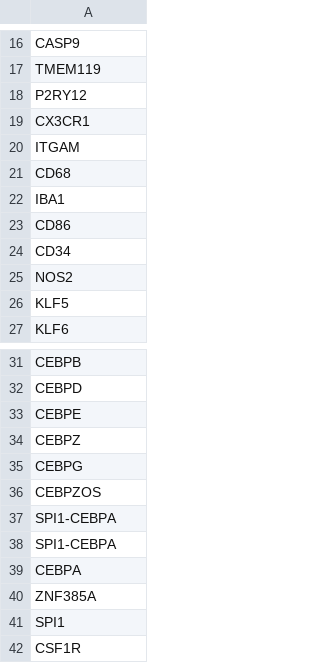
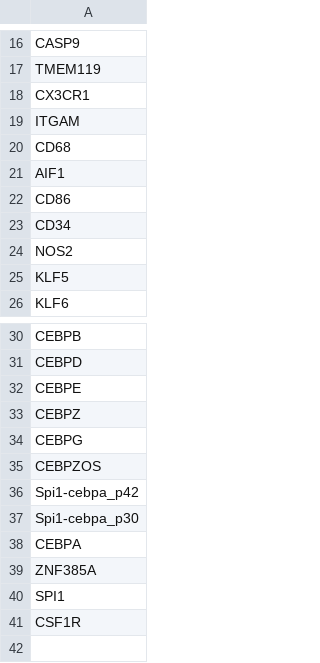
Before and after one commit to sheanfuphen/rnaseq-app, a CSV file: gene_lists/CORE_RIPK_CASP.csv, drawn as a sheet; only a part is shown, gaps mark what is left out.

Commit message:
Enhance heatmap functionality to support raw TPM display and add PDF export option. Introduce value mode toggle for heatmap generation and improve hover text details. Update gene lists for consistency.

```diff
--- a/gene_lists/CORE_RIPK_CASP.csv
+++ b/gene_lists/CORE_RIPK_CASP.csv
@@ -17,3 +17,2 @@ CASP9
 TMEM119
-P2RY12
 CX3CR1
@@ -21,3 +20,3 @@ ITGAM
 CD68
-IBA1
+AIF1
 CD86
@@ -36,4 +35,4 @@ CEBPG
 CEBPZOS
-SPI1-CEBPA
-SPI1-CEBPA
+Spi1-cebpa_p42
+Spi1-cebpa_p30
 CEBPA
```
Also changed, not shown: 6 other files.
